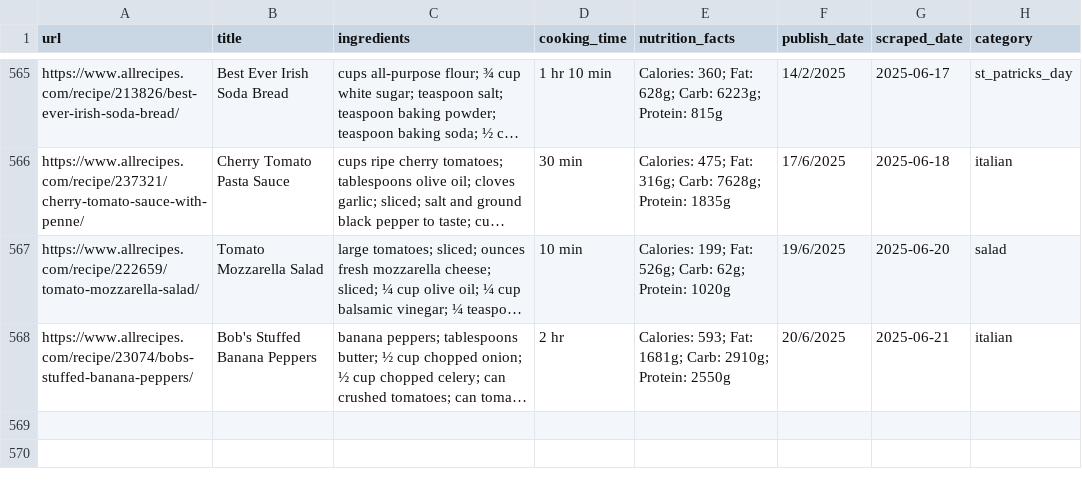
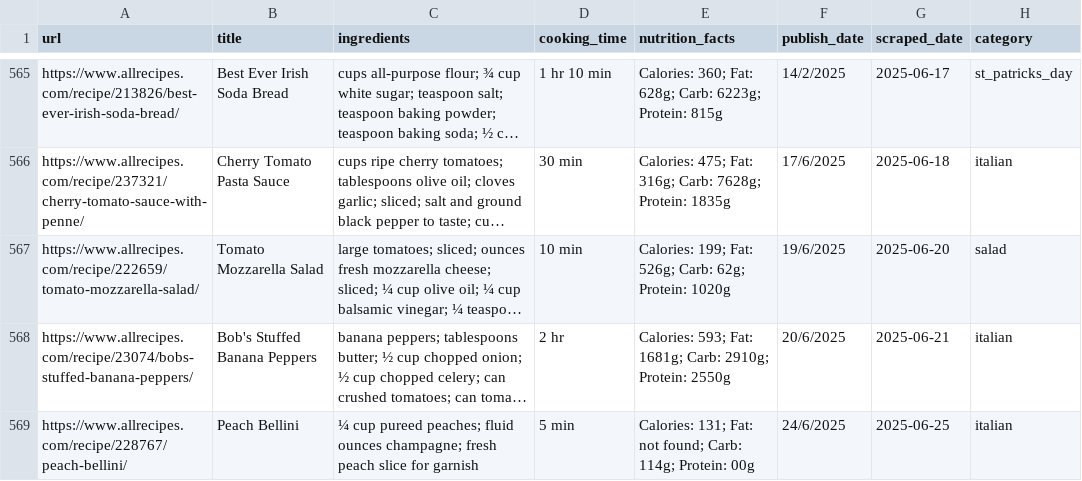
Before and after one commit to Dania909/DS_WebScraping, a CSV file: allrecipes_limited_categories.csv, drawn as a sheet; only a part is shown, gaps mark what is left out; long unchanged cells end in …; the diff names each change by its address in the sheet, - before the commit and + after, or states it on an @@ line.

```diff
--- a/allrecipes_limited_categories.csv
+++ b/allrecipes_limited_categories.csv
+row 569: https://www.allrecipes.com/recipe/228767/peach-bellini/ | Peach Bellini | ¼ cup pureed peaches; fluid ounces champagne; fresh peach slice for garnish | 5 min | Calories: 131; Fat: not found; Carb: 114g; Protein: 00g | 24/6/2025 | 2025-06-25 | italian
```
Also changed, not shown: combined_cleaned.csv, recipetineats_limited_categories.csv.
